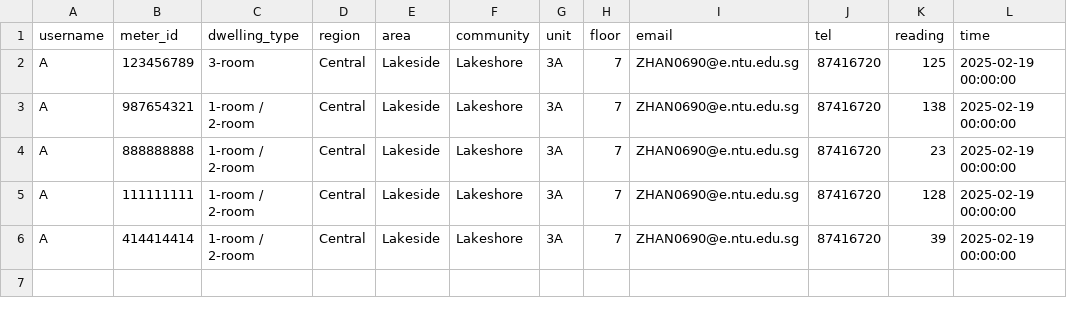
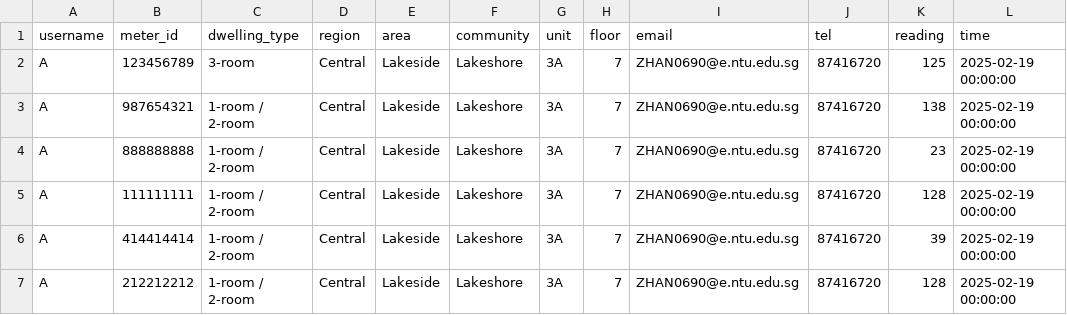
Before and after one commit to stellazhang-4141/mrkoh, a CSV file: users.csv, drawn as a sheet; the diff names each change by its address in the sheet, - before the commit and + after, or states it on an @@ line.

```diff
--- a/users.csv
+++ b/users.csv
+row 7: A | 212212212 | 1-room / 2-room | Central | Lakeside | Lakeshore | 3A | 7 | ZHAN0690@e.ntu.edu.sg | 87416720 | 128 | 2025-02-19 00:00:00
```
Also changed, not shown: daily_usage.csv, local_db.csv, 2 other files.
